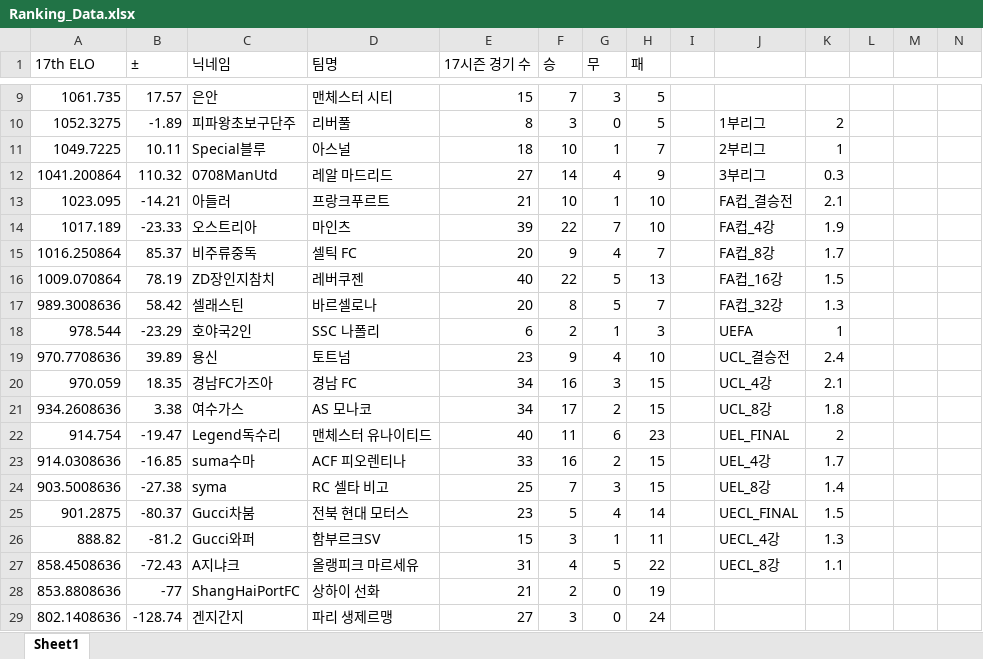
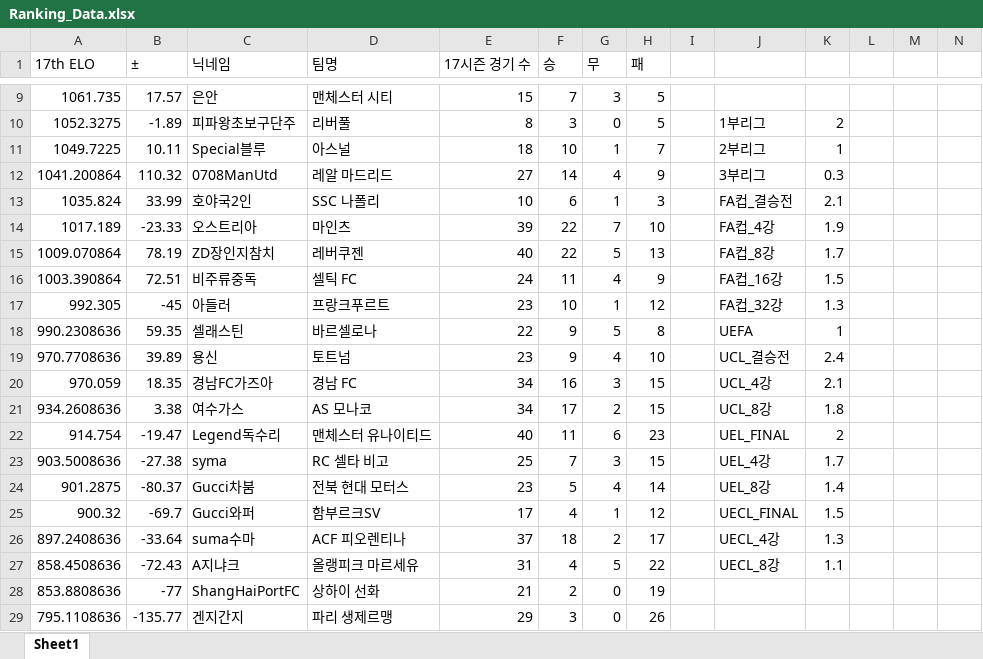
Before and after one commit to xldyxl/all-star-league, an Excel workbook: Ranking_Data.xlsx, sheet Sheet1, drawn as a sheet; only a part is shown, gaps mark what is left out; values as stored, in another font and other column widths than the file's, no borders; removed rows and columns are numbered as before the commit, all else as after; rows hold the shown columns only; the diff names each change by its address in the sheet, - before the commit and + after, or states it on an @@ line.

```diff
--- a/Ranking_Data.xlsx (sheet Sheet1)
+++ b/Ranking_Data.xlsx (sheet Sheet1)
-row 13: 1023.095 | -14.21 | 아들러 | 프랑크푸르트 | 21 | 10 | 1 | 10 |  | FA컵_결승전 | 2.1
+row 13: 1035.824 | 33.99 | 호야국2인 | SSC 나폴리 | 10 | 6 | 1 | 3 |  | FA컵_결승전 | 2.1
-row 15: 1016.250864 | 85.37 | 비주류중독 | 셀틱 FC | 20 | 9 | 4 | 7 |  | FA컵_8강 | 1.7
-J15: FA컵_16강
+J15: FA컵_8강
-K15: 1.5
+K15: 1.7
-row 17: 989.3008636 | 58.42 | 셀래스틴 | 바르셀로나 | 20 | 8 | 5 | 7 |  | FA컵_32강 | 1.3
-row 18: 978.544 | -23.29 | 호야국2인 | SSC 나폴리 | 6 | 2 | 1 | 3 |  | UEFA | 1
+row 16: 1003.390864 | 72.51 | 비주류중독 | 셀틱 FC | 24 | 11 | 4 | 9 |  | FA컵_16강 | 1.5
+row 17: 992.305 | -45 | 아들러 | 프랑크푸르트 | 23 | 10 | 1 | 12 |  | FA컵_32강 | 1.3
+row 18: 990.2308636 | 59.35 | 셀래스틴 | 바르셀로나 | 22 | 9 | 5 | 8 |  | UEFA | 1
-row 23: 914.0308636 | -16.85 | suma수마 | ACF 피오렌티나 | 33 | 16 | 2 | 15 |  | UEL_4강 | 1.7
-J23: UEL_8강
+J23: UEL_4강
-K23: 1.4
+K23: 1.7
-J24: UECL_FINAL
+J24: UEL_8강
-K24: 1.5
+K24: 1.4
-row 26: 888.82 | -81.2 | Gucci와퍼 | 함부르크SV | 15 | 3 | 1 | 11 |  | UECL_4강 | 1.3
+row 25: 900.32 | -69.7 | Gucci와퍼 | 함부르크SV | 17 | 4 | 1 | 12 |  | UECL_FINAL | 1.5
+row 26: 897.2408636 | -33.64 | suma수마 | ACF 피오렌티나 | 37 | 18 | 2 | 17 |  | UECL_4강 | 1.3
-A29 (17th ELO): 802.1408636
+A29 (17th ELO): 795.1108636
-B29 (±): -128.74
+B29 (±): -135.77
-E29 (17시즌 경기 수): 27
+E29 (17시즌 경기 수): 29
-H29 (패): 24
+H29 (패): 26
```
Also changed, not shown: API데이터_경기_득점_및_도움_기록.xlsx, 9 other files.
